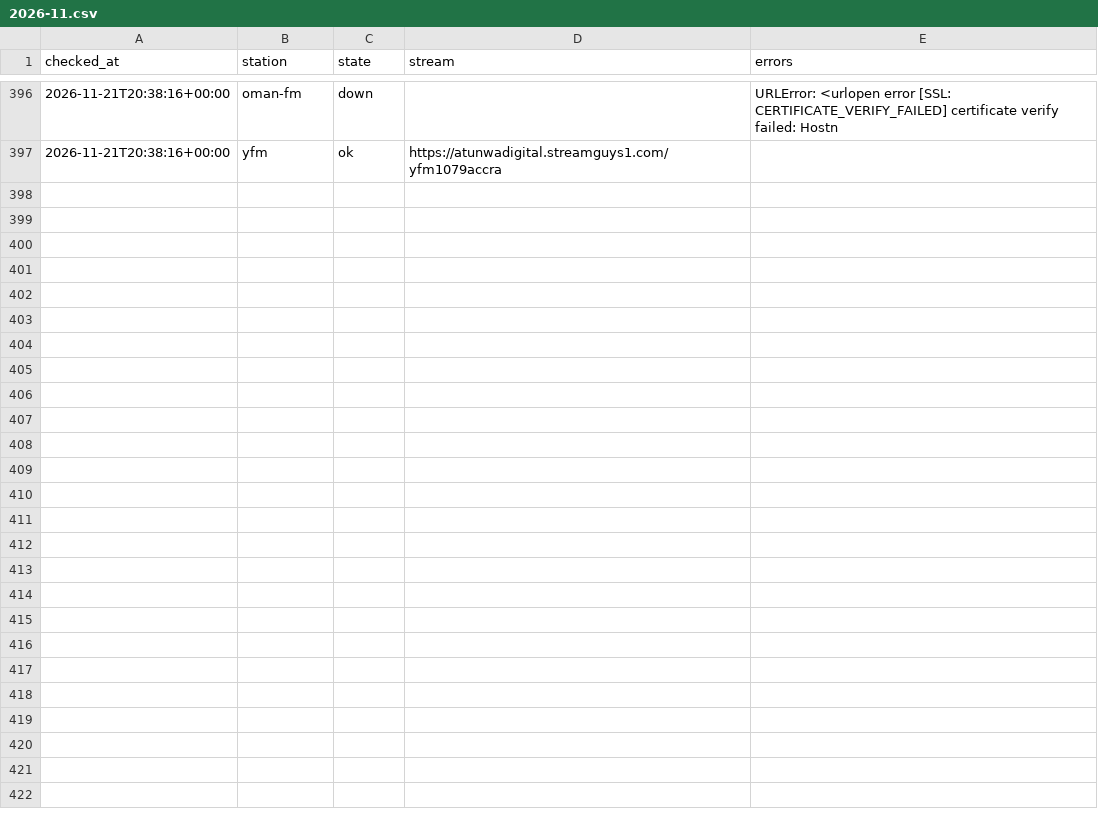
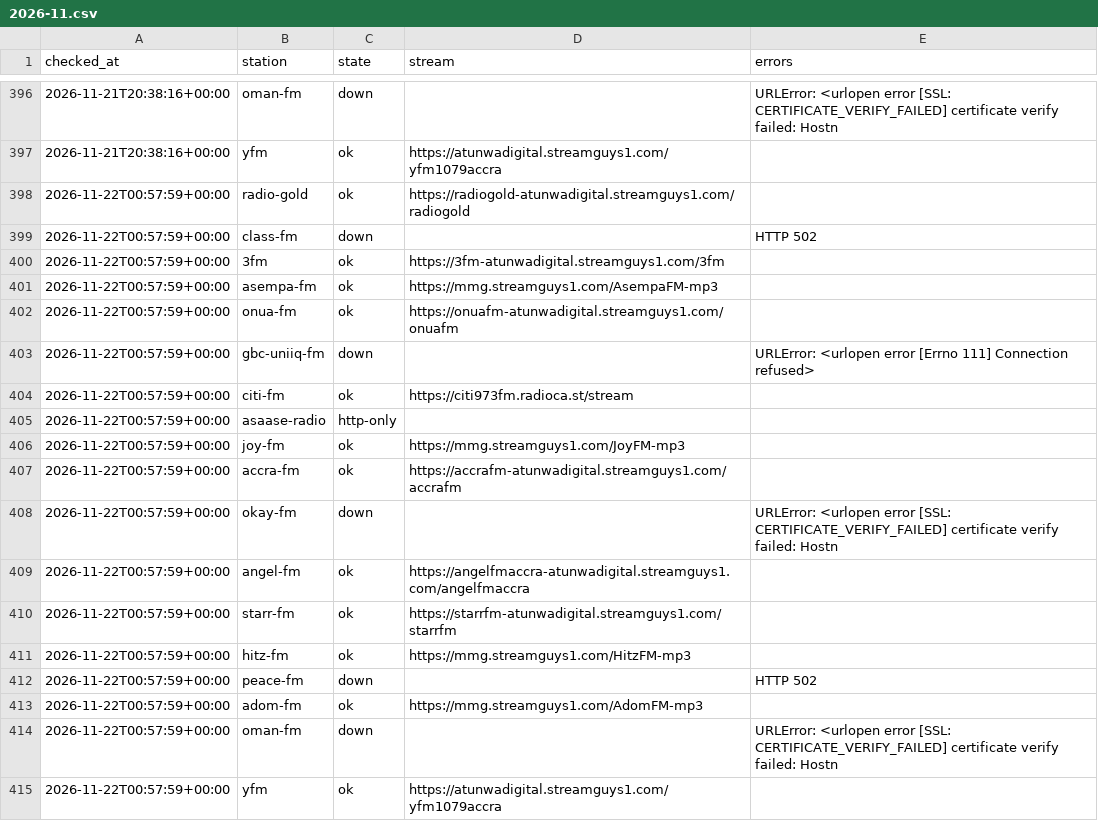
Before and after one commit to yaasiin-ayeva/opendial, a CSV file: log/gh/accra/2026-11.csv, drawn as a sheet; only a part is shown, gaps mark what is left out.

Commit message:
Update the station catalogue
Scheduled stream check.

```diff
--- a/log/gh/accra/2026-11.csv
+++ b/log/gh/accra/2026-11.csv
@@ -397 +397,19 @@ checked_at,station,state,stream,errors
 2026-11-21T20:38:16+00:00,yfm,ok,https://atunwadigital.streamguys1.com/yfm1079accra,
+2026-11-22T00:57:59+00:00,radio-gold,ok,https://radiogold-atunwadigital.streamguys1.com/radiogold,
+2026-11-22T00:57:59+00:00,class-fm,down,,HTTP 502
+2026-11-22T00:57:59+00:00,3fm,ok,https://3fm-atunwadigital.streamguys1.com/3fm,
+2026-11-22T00:57:59+00:00,asempa-fm,ok,https://mmg.streamguys1.com/AsempaFM-mp3,
+2026-11-22T00:57:59+00:00,onua-fm,ok,https://onuafm-atunwadigital.streamguys1.com/onuafm,
+2026-11-22T00:57:59+00:00,gbc-uniiq-fm,down,,URLError: <urlopen error [Errno 111] Connection refused>
+2026-11-22T00:57:59+00:00,citi-fm,ok,https://citi973fm.radioca.st/stream,
+2026-11-22T00:57:59+00:00,asaase-radio,http-only,,
+2026-11-22T00:57:59+00:00,joy-fm,ok,https://mmg.streamguys1.com/JoyFM-mp3,
+2026-11-22T00:57:59+00:00,accra-fm,ok,https://accrafm-atunwadigital.streamguys1.com/accrafm,
+2026-11-22T00:57:59+00:00,okay-fm,down,,URLError: <urlopen error [SSL: CERTIFICATE_VERIFY_FAILED] certificate verify failed: Hostn
+2026-11-22T00:57:59+00:00,angel-fm,ok,https://angelfmaccra-atunwadigital.streamguys1.com/angelfmaccra,
+2026-11-22T00:57:59+00:00,starr-fm,ok,https://starrfm-atunwadigital.streamguys1.com/starrfm,
+2026-11-22T00:57:59+00:00,hitz-fm,ok,https://mmg.streamguys1.com/HitzFM-mp3,
+2026-11-22T00:57:59+00:00,peace-fm,down,,HTTP 502
+2026-11-22T00:57:59+00:00,adom-fm,ok,https://mmg.streamguys1.com/AdomFM-mp3,
+2026-11-22T00:57:59+00:00,oman-fm,down,,URLError: <urlopen error [SSL: CERTIFICATE_VERIFY_FAILED] certificate verify failed: Hostn
+2026-11-22T00:57:59+00:00,yfm,ok,https://atunwadigital.streamguys1.com/yfm1079accra,
```
Also changed, not shown: log/bj/cotonou/2026-11.csv, log/tg/lome/2026-11.csv, 4 other files.
